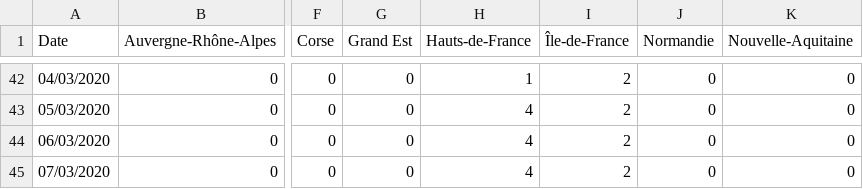
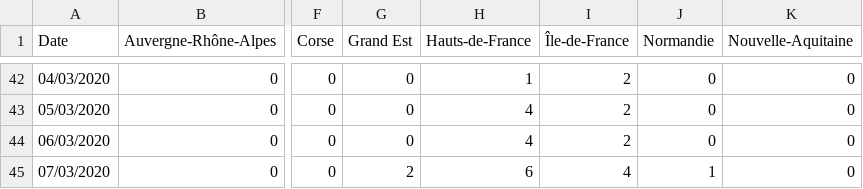
Before and after one commit to cedricguadalupe/FRANCE-COVID-19, a CSV file: france_coronavirus_time_series-deaths.csv, drawn as a sheet; only a part is shown, gaps mark what is left out; the diff names each change by its address in the sheet, - before the commit and + after, or states it on an @@ line.

Commit message:
Update france_coronavirus_time_series-deaths.csv

```diff
--- a/france_coronavirus_time_series-deaths.csv
+++ b/france_coronavirus_time_series-deaths.csv
-G45 (Grand Est): 0
+G45 (Grand Est): 2
-H45 (Hauts-de-France): 4
+H45 (Hauts-de-France): 6
-I45 (Île-de-France): 2
+I45 (Île-de-France): 4
-J45 (Normandie): 0
+J45 (Normandie): 1
```
